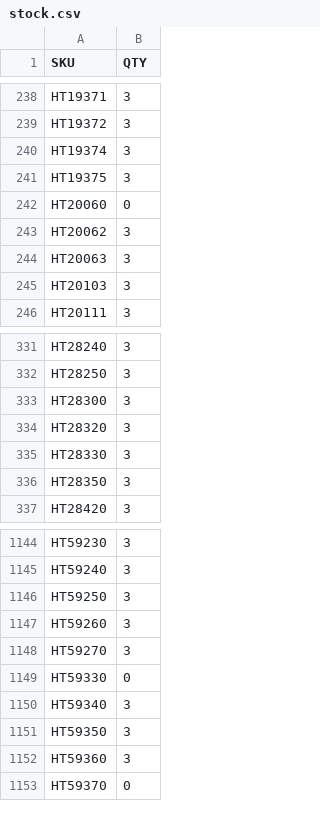
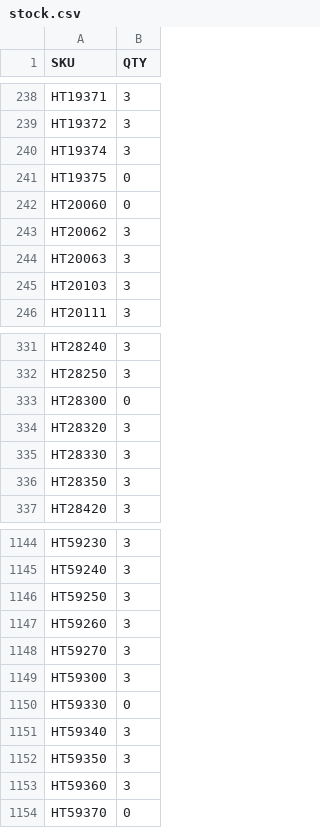
Before and after one commit to integrations-everbold/floortrends-stock-feed, a CSV file: stock.csv, drawn as a sheet; only a part is shown, gaps mark what is left out.

```diff
--- a/stock.csv
+++ b/stock.csv
@@ -240,3 +240,3 @@ HT19372,3
 HT19374,3
-HT19375,3
+HT19375,0
 HT20060,0
@@ -332,3 +332,3 @@ HT28240,3
 HT28250,3
-HT28300,3
+HT28300,0
 HT28320,3
@@ -1148,2 +1148,3 @@ HT59260,3
 HT59270,3
+HT59300,3
 HT59330,0
```
